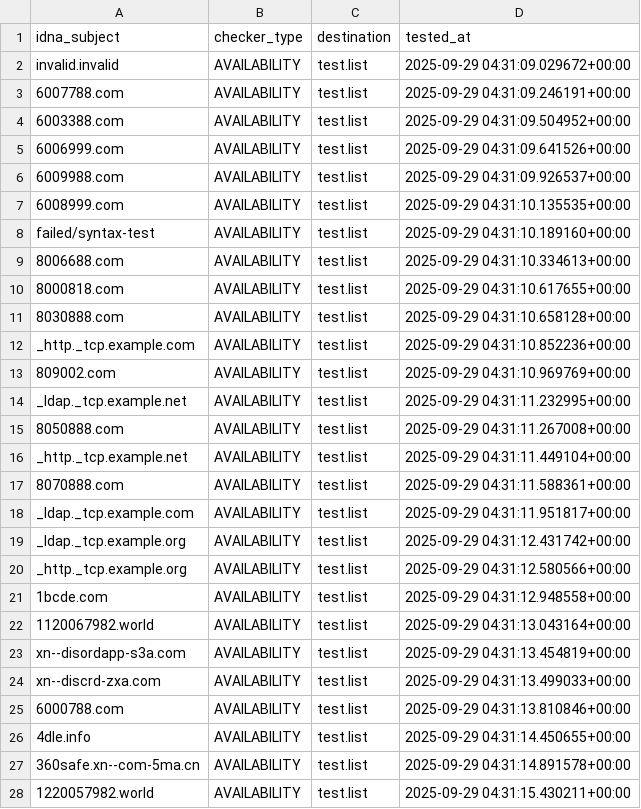
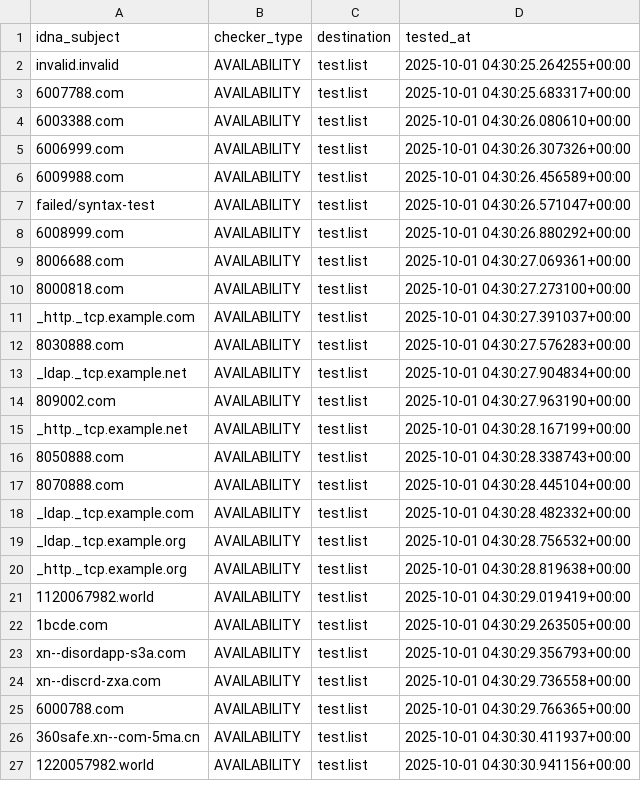
Before and after one commit to PyFunceble/ci_test, a CSV file: .pyfunceble/inactive.csv, drawn as a sheet; only a part is shown; the diff covers the shown part only.

```diff
--- a/.pyfunceble/inactive.csv
+++ b/.pyfunceble/inactive.csv
@@ -1,28 +1,27 @@
 idna_subject,checker_type,destination,tested_at
-invalid.invalid,AVAILABILITY,test.list,2025-09-29 04:31:09.029672+00:00
-6007788.com,AVAILABILITY,test.list,2025-09-29 04:31:09.246191+00:00
-6003388.com,AVAILABILITY,test.list,2025-09-29 04:31:09.504952+00:00
-6006999.com,AVAILABILITY,test.list,2025-09-29 04:31:09.641526+00:00
-6009988.com,AVAILABILITY,test.list,2025-09-29 04:31:09.926537+00:00
-6008999.com,AVAILABILITY,test.list,2025-09-29 04:31:10.135535+00:00
-failed/syntax-test,AVAILABILITY,test.list,2025-09-29 04:31:10.189160+00:00
-8006688.com,AVAILABILITY,test.list,2025-09-29 04:31:10.334613+00:00
-8000818.com,AVAILABILITY,test.list,2025-09-29 04:31:10.617655+00:00
-8030888.com,AVAILABILITY,test.list,2025-09-29 04:31:10.658128+00:00
-_http._tcp.example.com,AVAILABILITY,test.list,2025-09-29 04:31:10.852236+00:00
-809002.com,AVAILABILITY,test.list,2025-09-29 04:31:10.969769+00:00
-_ldap._tcp.example.net,AVAILABILITY,test.list,2025-09-29 04:31:11.232995+00:00
-8050888.com,AVAILABILITY,test.list,2025-09-29 04:31:11.267008+00:00
-_http._tcp.example.net,AVAILABILITY,test.list,2025-09-29 04:31:11.449104+00:00
-8070888.com,AVAILABILITY,test.list,2025-09-29 04:31:11.588361+00:00
-_ldap._tcp.example.com,AVAILABILITY,test.list,2025-09-29 04:31:11.951817+00:00
-_ldap._tcp.example.org,AVAILABILITY,test.list,2025-09-29 04:31:12.431742+00:00
-_http._tcp.example.org,AVAILABILITY,test.list,2025-09-29 04:31:12.580566+00:00
-1bcde.com,AVAILABILITY,test.list,2025-09-29 04:31:12.948558+00:00
-1120067982.world,AVAILABILITY,test.list,2025-09-29 04:31:13.043164+00:00
-xn--disordapp-s3a.com,AVAILABILITY,test.list,2025-09-29 04:31:13.454819+00:00
-xn--discrd-zxa.com,AVAILABILITY,test.list,2025-09-29 04:31:13.499033+00:00
-6000788.com,AVAILABILITY,test.list,2025-09-29 04:31:13.810846+00:00
-4dle.info,AVAILABILITY,test.list,2025-09-29 04:31:14.450655+00:00
-360safe.xn--com-5ma.cn,AVAILABILITY,test.list,2025-09-29 04:31:14.891578+00:00
-1220057982.world,AVAILABILITY,test.list,2025-09-29 04:31:15.430211+00:00
+invalid.invalid,AVAILABILITY,test.list,2025-10-01 04:30:25.264255+00:00
+6007788.com,AVAILABILITY,test.list,2025-10-01 04:30:25.683317+00:00
+6003388.com,AVAILABILITY,test.list,2025-10-01 04:30:26.080610+00:00
+6006999.com,AVAILABILITY,test.list,2025-10-01 04:30:26.307326+00:00
+6009988.com,AVAILABILITY,test.list,2025-10-01 04:30:26.456589+00:00
+failed/syntax-test,AVAILABILITY,test.list,2025-10-01 04:30:26.571047+00:00
+6008999.com,AVAILABILITY,test.list,2025-10-01 04:30:26.880292+00:00
+8006688.com,AVAILABILITY,test.list,2025-10-01 04:30:27.069361+00:00
+8000818.com,AVAILABILITY,test.list,2025-10-01 04:30:27.273100+00:00
+_http._tcp.example.com,AVAILABILITY,test.list,2025-10-01 04:30:27.391037+00:00
+8030888.com,AVAILABILITY,test.list,2025-10-01 04:30:27.576283+00:00
+_ldap._tcp.example.net,AVAILABILITY,test.list,2025-10-01 04:30:27.904834+00:00
+809002.com,AVAILABILITY,test.list,2025-10-01 04:30:27.963190+00:00
+_http._tcp.example.net,AVAILABILITY,test.list,2025-10-01 04:30:28.167199+00:00
+8050888.com,AVAILABILITY,test.list,2025-10-01 04:30:28.338743+00:00
+8070888.com,AVAILABILITY,test.list,2025-10-01 04:30:28.445104+00:00
+_ldap._tcp.example.com,AVAILABILITY,test.list,2025-10-01 04:30:28.482332+00:00
+_ldap._tcp.example.org,AVAILABILITY,test.list,2025-10-01 04:30:28.756532+00:00
+_http._tcp.example.org,AVAILABILITY,test.list,2025-10-01 04:30:28.819638+00:00
+1120067982.world,AVAILABILITY,test.list,2025-10-01 04:30:29.019419+00:00
+1bcde.com,AVAILABILITY,test.list,2025-10-01 04:30:29.263505+00:00
+xn--disordapp-s3a.com,AVAILABILITY,test.list,2025-10-01 04:30:29.356793+00:00
+xn--discrd-zxa.com,AVAILABILITY,test.list,2025-10-01 04:30:29.736558+00:00
+6000788.com,AVAILABILITY,test.list,2025-10-01 04:30:29.766365+00:00
+360safe.xn--com-5ma.cn,AVAILABILITY,test.list,2025-10-01 04:30:30.411937+00:00
+1220057982.world,AVAILABILITY,test.list,2025-10-01 04:30:30.941156+00:00
```
Also changed, not shown: 1 added row and 1 edited cell elsewhere in this file, .pyfunceble/whois.csv, 8 other files.
